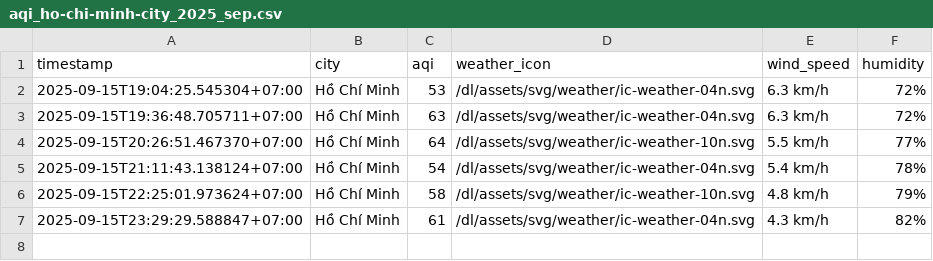
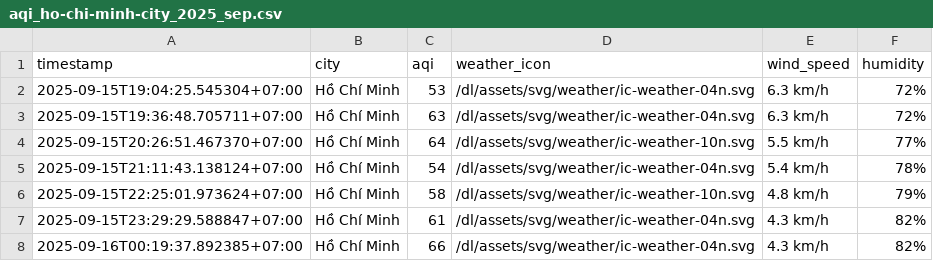
Before and after one commit to HiAmNear/iqair-crawling, a CSV file: result/ho-chi-minh-city/aqi_ho-chi-minh-city_2025_sep.csv, drawn as a sheet.

```diff
--- a/result/ho-chi-minh-city/aqi_ho-chi-minh-city_2025_sep.csv
+++ b/result/ho-chi-minh-city/aqi_ho-chi-minh-city_2025_sep.csv
@@ -7 +7,2 @@ timestamp,city,aqi,weather_icon,wind_speed,humidity
 2025-09-15T23:29:29.588847+07:00,Hồ Chí Minh,61,/dl/assets/svg/weather/ic-weather-04n.svg,4.3 km/h,82%
+2025-09-16T00:19:37.892385+07:00,Hồ Chí Minh,66,/dl/assets/svg/weather/ic-weather-04n.svg,4.3 km/h,82%
```
Also changed, not shown: result/can-tho/aqi_can-tho_2025_sep.csv, result/da-nang/aqi_da-nang_2025_sep.csv, 4 other files.
